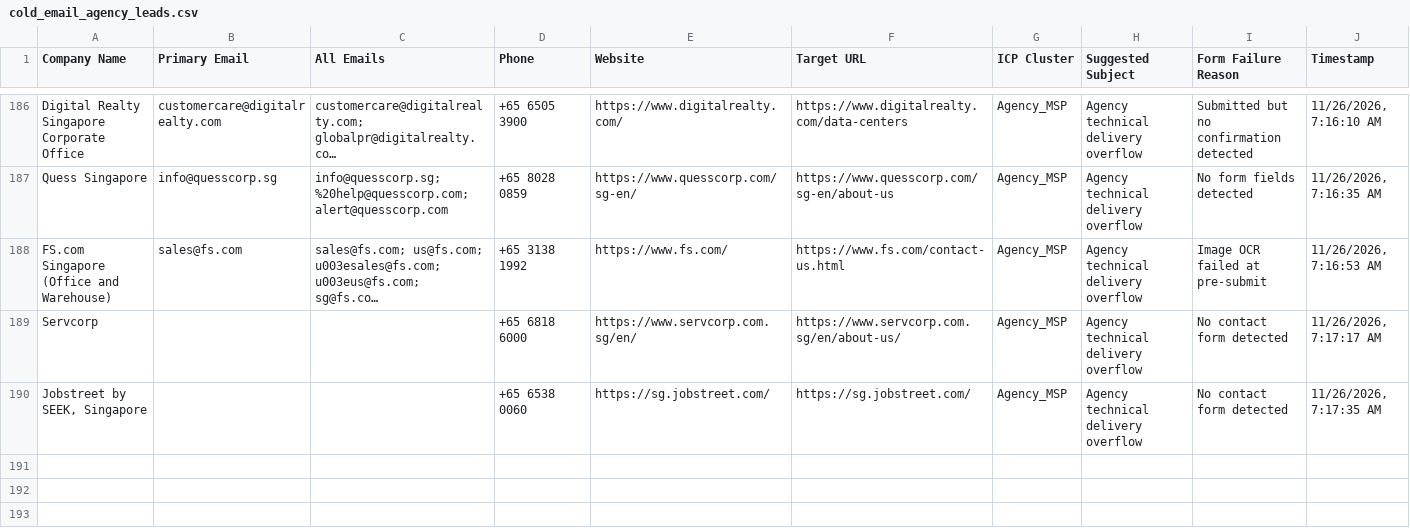
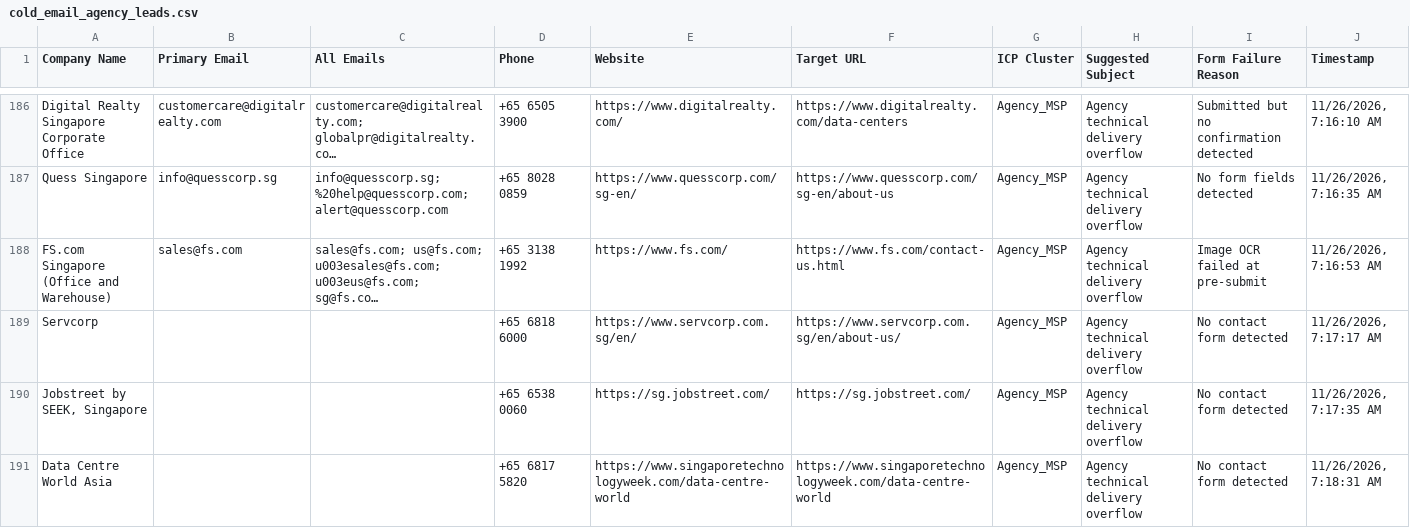
Before and after one commit to AhtehshamSanandwala/outreach-automation, a CSV file: form_results/cold_email_agency_leads.csv, drawn as a sheet; only a part is shown, gaps mark what is left out; long unchanged cells end in ….

```diff
--- a/form_results/cold_email_agency_leads.csv
+++ b/form_results/cold_email_agency_leads.csv
@@ -190 +190,2 @@ Servcorp,,,+65 6818 6000,https://www.servcorp.com.sg/en/,https://www.servcorp.co
 "Jobstreet by SEEK, Singapore",,,+65 6538 0060,https://sg.jobstreet.com/,https://sg.jobstreet.com/,Agency_MSP,Agency technical delivery overflow,No contact form detected,"11/26/2026, 7:17:35 AM"
+Data Centre World Asia,,,+65 6817 5820,https://www.singaporetechnologyweek.com/data-centre-world,https://www.singaporetechnologyweek.com/data-centre-world,Agency_MSP,Agency technical delivery overflow,No contact form detected,"11/26/2026, 7:18:31 AM"
```
Also changed, not shown: form_results/cold_email_outbound_queue.csv, form_results/contact_results.csv, 7 other files.
